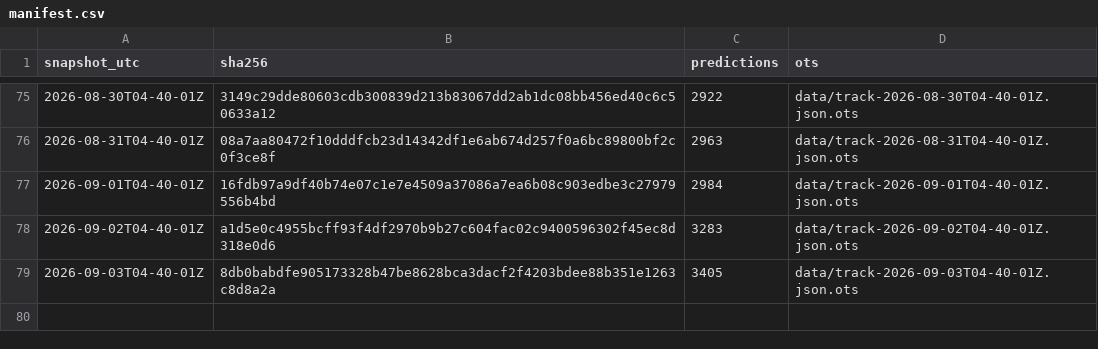
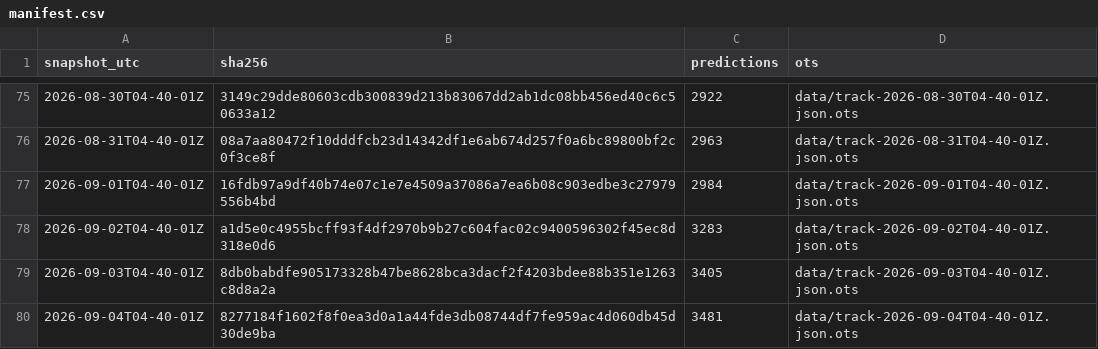
Before and after one commit to tipsaudit/track-record-public, a CSV file: manifest.csv, drawn as a sheet; only a part is shown, gaps mark what is left out; the diff names each change by its address in the sheet, - before the commit and + after, or states it on an @@ line.

Commit message:
track record snapshot 2026-09-04T04-40-01Z · 3481 predictions · sha256 8277184f1602

```diff
--- a/manifest.csv
+++ b/manifest.csv
+row 80: 2026-09-04T04-40-01Z | 8277184f1602f8f0ea3d0a1a44fde3db08744df7fe959ac4d060db45d30de9ba | 3481 | data/track-2026-09-04T04-40-01Z.json.ots
```
Also changed, not shown: 4 other files.
